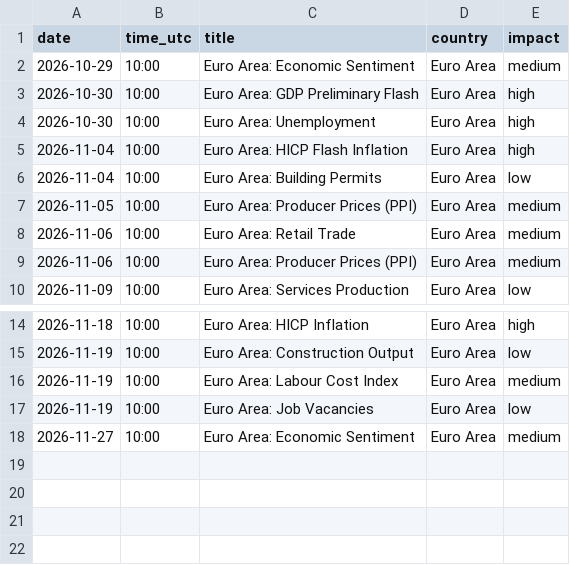
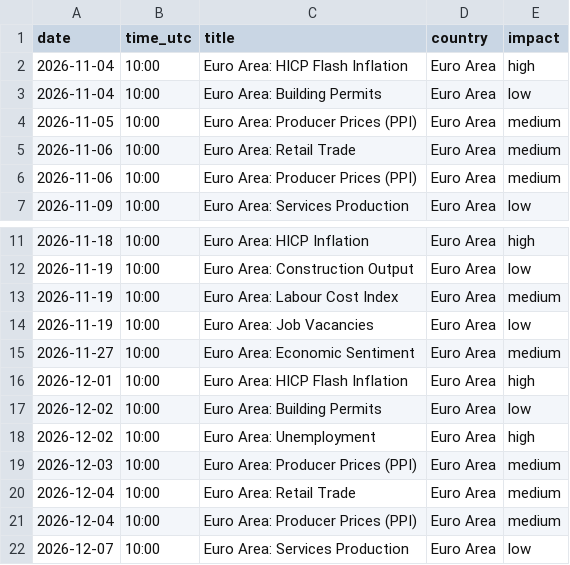
Before and after one commit to Economicium-stack/economicium-open-data, a CSV file: data/euro-area-calendar.csv, drawn as a sheet; only a part is shown, gaps mark what is left out.

```diff
--- a/data/euro-area-calendar.csv
+++ b/data/euro-area-calendar.csv
@@ -1,5 +1,2 @@
 date,time_utc,title,country,impact
-2026-10-29,10:00,Euro Area: Economic Sentiment,Euro Area,medium
-2026-10-30,10:00,Euro Area: GDP Preliminary Flash,Euro Area,high
-2026-10-30,10:00,Euro Area: Unemployment,Euro Area,high
 2026-11-04,10:00,Euro Area: HICP Flash Inflation,Euro Area,high
@@ -18 +15,8 @@ date,time_utc,title,country,impact
 2026-11-27,10:00,Euro Area: Economic Sentiment,Euro Area,medium
+2026-12-01,10:00,Euro Area: HICP Flash Inflation,Euro Area,high
+2026-12-02,10:00,Euro Area: Building Permits,Euro Area,low
+2026-12-02,10:00,Euro Area: Unemployment,Euro Area,high
+2026-12-03,10:00,Euro Area: Producer Prices (PPI),Euro Area,medium
+2026-12-04,10:00,Euro Area: Retail Trade,Euro Area,medium
+2026-12-04,10:00,Euro Area: Producer Prices (PPI),Euro Area,medium
+2026-12-07,10:00,Euro Area: Services Production,Euro Area,low
```
Also changed, not shown: data/earnings-date-estimates.csv, data/economic-calendar.csv.
